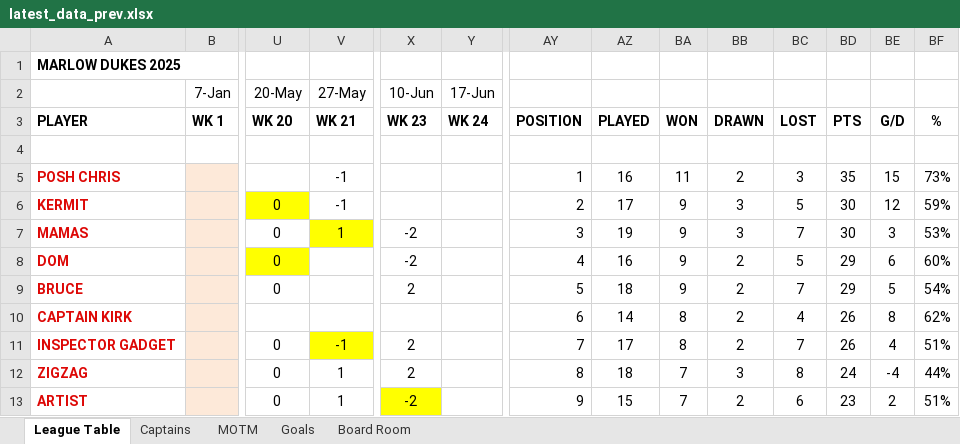
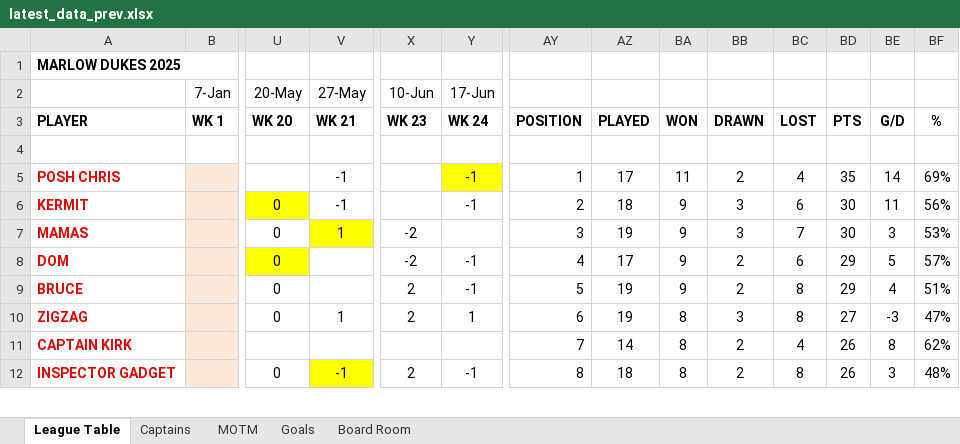
Before and after one commit to stateside2/marlow-dukes, an Excel workbook: data/latest_data_prev.xlsx, sheet League Table, drawn as a sheet; only a part is shown, gaps mark what is left out; values as stored, in another font and other column widths than the file's, no borders; charts and pictures not drawn; removed rows and columns are numbered as before the commit, all else as after; rows hold the shown columns only; the diff covers the shown part only; the diff names each change by its address in the sheet, - before the commit and + after, or states it on an @@ line.

```diff
--- a/data/latest_data_prev.xlsx (sheet League Table)
+++ b/data/latest_data_prev.xlsx (sheet League Table)
-Y5:Y6 (17-Jun): (empty)
+Y5:Y6 (17-Jun): -1
-Y5 fill: none
+Y5 fill: #FFFF00
-AZ5: 16
+AZ5: 17
-BC5: 3
+BC5: 4
-BE5: 15
+BE5: 14
-BF5: 73%
+BF5: 69%
-AZ6: 17
+AZ6: 18
-BC6: 5
+BC6: 6
-BE6: 12
+BE6: 11
-BF6: 59%
+BF6: 56%
-Y8:Y9 (17-Jun): (empty)
+Y8:Y9 (17-Jun): -1
-AZ8: 16
+AZ8: 17
-BC8: 5
+BC8: 6
-BE8: 6
+BE8: 5
-BF8: 60%
+BF8: 57%
-AZ9: 18
+AZ9: 19
-BC9: 7
+BC9: 8
-BE9: 5
+BE9: 4
-BF9: 54%
+BF9: 51%
+row 10: ZIGZAG |  | 0 | 1 | 2 | 1 | 6 | 19 | 8 | 3 | 8 | 27 | -3 | 47%
-AY11: 6
+AY11: 7
-Y12 (17-Jun): (empty)
+Y12 (17-Jun): -1
-AY12: 7
+AY12: 8
-AZ12: 17
+AZ12: 18
-BC12: 7
+BC12: 8
-BE12: 4
+BE12: 3
-BF12: 51%
+BF12: 48%
-row 12: ZIGZAG |  | 0 | 1 | 2 |  | 8 | 18 | 7 | 3 | 8 | 24 | -4 | 44%
-row 13: ARTIST |  | 0 | 1 | -2 |  | 9 | 15 | 7 | 2 | 6 | 23 | 2 | 51%
```
Also changed, not shown: 7 added rows, 6 removed rows, 50 edited cells and cell formats elsewhere in this sheet, sheet MOTM, sheet Goals, sheet Board Room, sheet Captains, formulas that keep their value, hidden cells, data/latest_data.xlsx, 1 other file.
